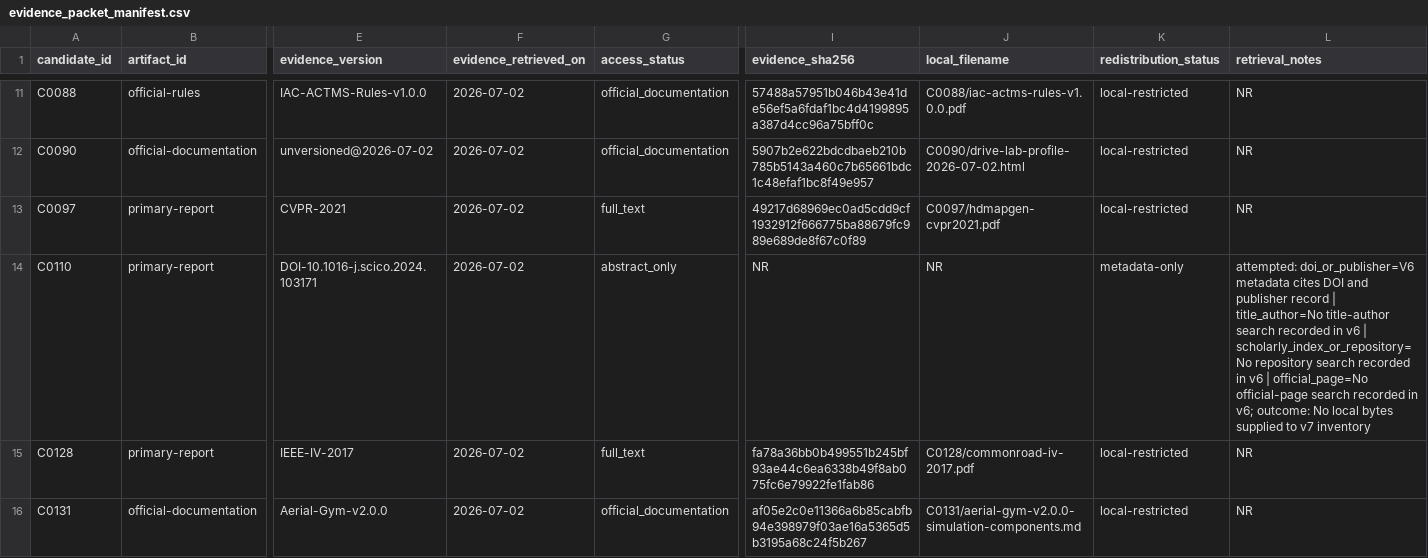
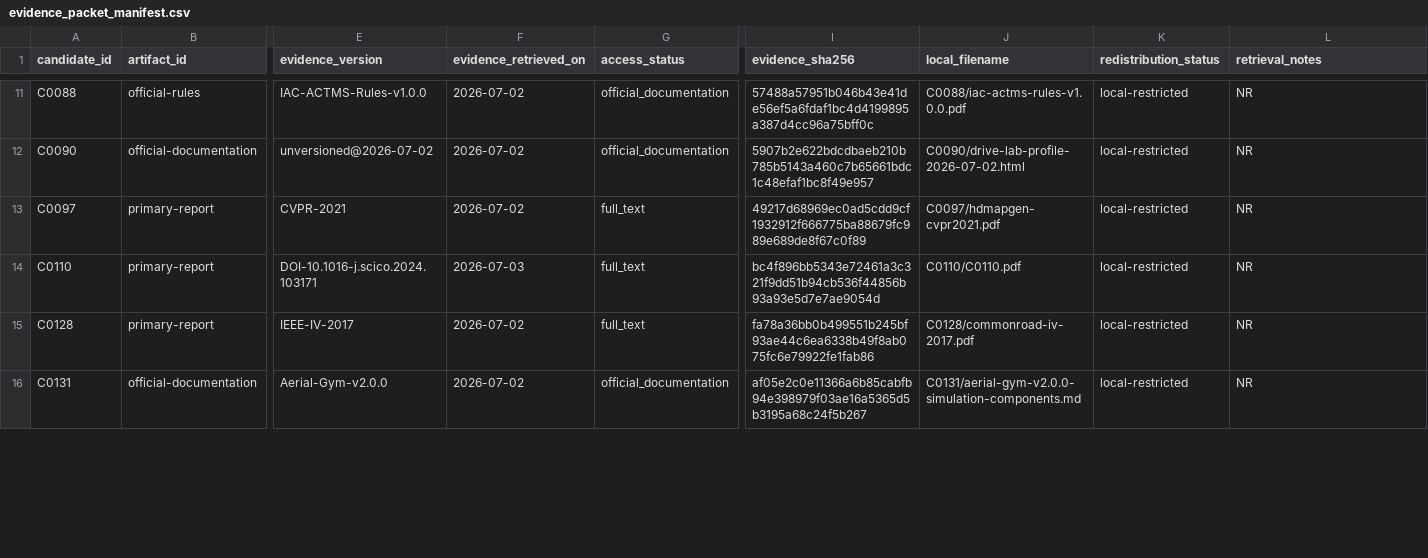
Before and after one commit to AntoineRichard/TrackGen, a CSV file: paper/data/screening_work/v7/evidence_packet_manifest.csv, drawn as a sheet; only a part is shown, gaps mark what is left out; the diff covers the shown part only; the diff names each change by its address in the sheet, - before the commit and + after, or states it on an @@ line.

Commit message:
data: complete v7 calibration evidence

```diff
--- a/paper/data/screening_work/v7/evidence_packet_manifest.csv
+++ b/paper/data/screening_work/v7/evidence_packet_manifest.csv
-F14 (evidence_retrieved_on): 2026-07-02
+F14 (evidence_retrieved_on): 2026-07-03
-G14 (access_status): abstract_only
+G14 (access_status): full_text
-I14 (evidence_sha256): NR
+I14 (evidence_sha256): bc4f896bb5343e72461a3c321f9dd51b94cb536f44856b93a93e5d7e7ae9054d
-J14 (local_filename): NR
+J14 (local_filename): C0110/C0110.pdf
-K14 (redistribution_status): metadata-only
+K14 (redistribution_status): local-restricted
-L14 (retrieval_notes): attempted: doi_or_publisher=V6 metadata cites DOI and publisher record | title_author=No title-author search recorded in v6 | scholarly_index_or_repository=No repository search recorded in v6 | official_page=No official-page search recorded in v6; outcome: No local bytes supplied to v7 inventory
+L14 (retrieval_notes): NR
```
Also changed, not shown: 18 edited cells elsewhere in this file, 1 other file.
